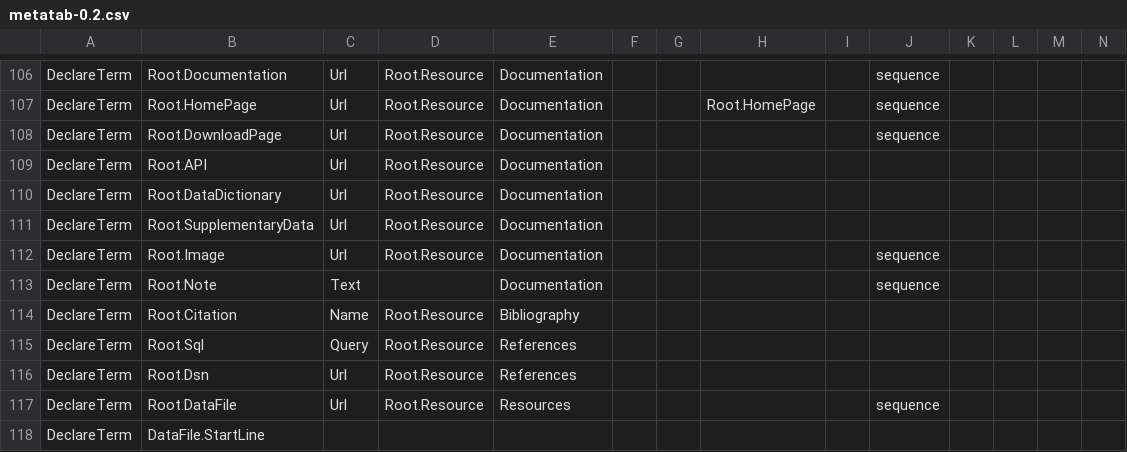
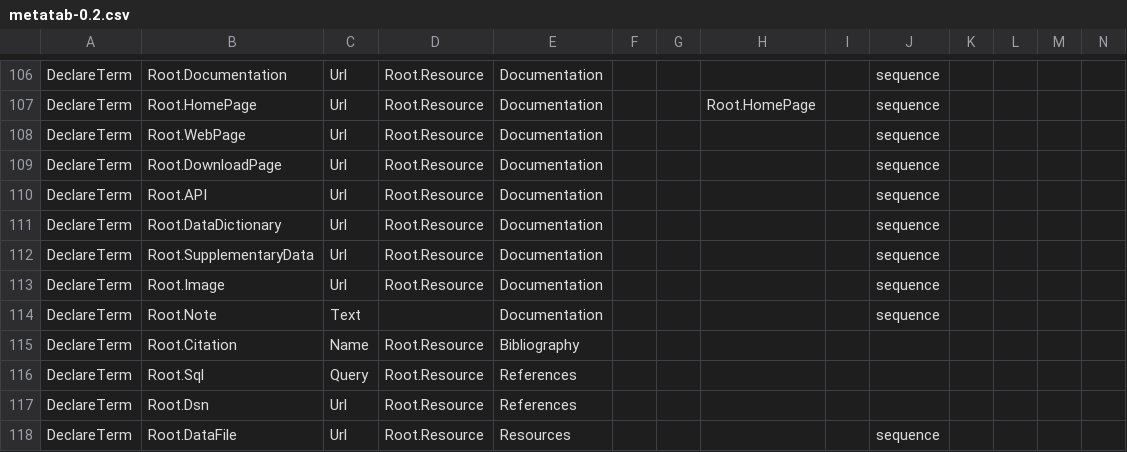
Before and after one commit to Metatab/metatab-declarations, a CSV file: metatabdecl/metatab-0.2.csv, drawn as a sheet; only a part is shown, gaps mark what is left out; the shorter side is filled out with more unchanged rows; addresses are those after the commit; rows hold the shown columns only; the diff names each change by its address in the sheet, - before the commit and + after, or states it on an @@ line.

Commit message:
More types are sequences

```diff
--- a/metatabdecl/metatab-0.2.csv
+++ b/metatabdecl/metatab-0.2.csv
+row 108: DeclareTerm | Root.WebPage | Url | Root.Resource | Documentation |  |  |  |  | sequence
-J110:J112: (empty)
+J110:J112: sequence
```
